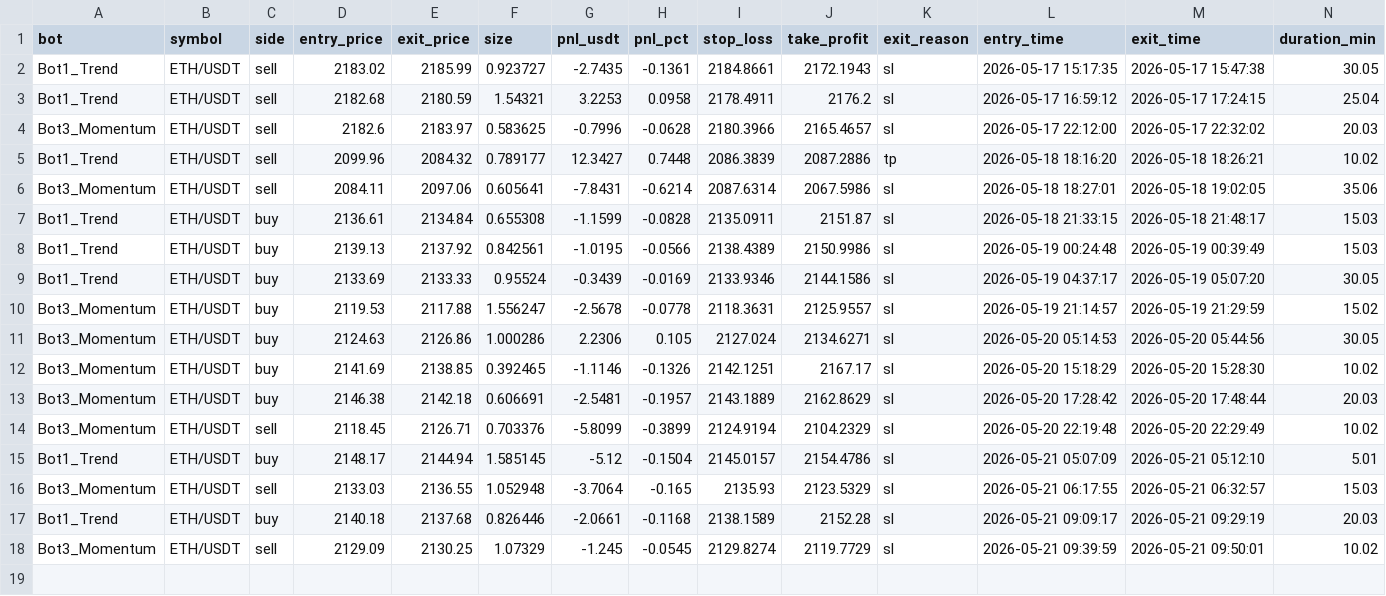
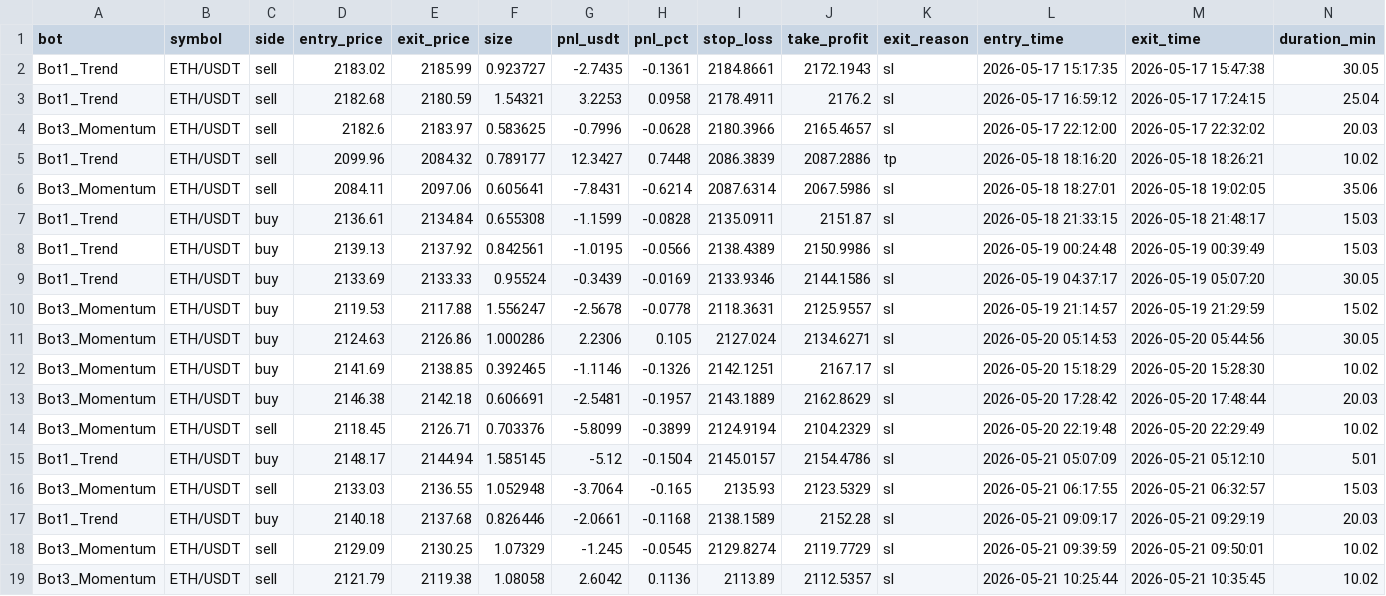
Before and after one commit to Jorjota12/trading_bots, a CSV file: trades_ETH.csv, drawn as a sheet; the diff names each change by its address in the sheet, - before the commit and + after, or states it on an @@ line.

Commit message:
update trades_ETH.csv

```diff
--- a/trades_ETH.csv
+++ b/trades_ETH.csv
+row 19: Bot3_Momentum | ETH/USDT | sell | 2121.79 | 2119.38 | 1.08058 | 2.6042 | 0.1136 | 2113.89 | 2112.5357 | sl | 2026-05-21 10:25:44 | 2026-05-21 10:35:45 | 10.02
```
